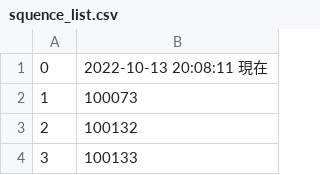
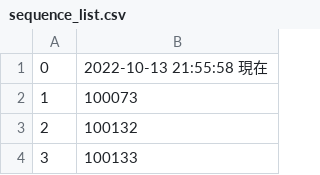
Before and after one commit to manman4/OEIS_01, a CSV file: sequence_list.csv (was squence_list.csv), drawn as a sheet; only a part is shown.

```diff
--- a/squence_list.csv
+++ b/sequence_list.csv
@@ -1,2 +1,2 @@
-0,2022-10-13 20:08:11 現在
+0,2022-10-13 21:55:58 現在
 1,100073
```
Also changed, not shown: 1 other file.
